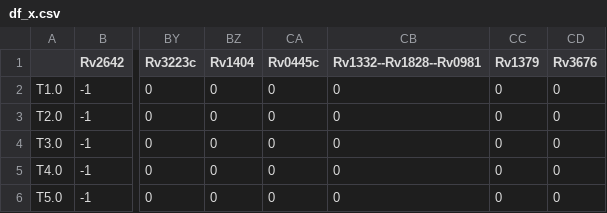
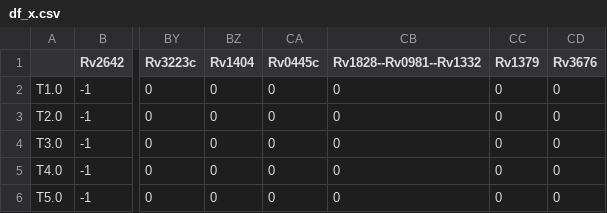
Before and after one commit to uwescience/xstate, a CSV file: data/feature_analyzer/2/df_x.csv, drawn as a sheet; only a part is shown, gaps mark what is left out; the diff names each change by its address in the sheet, - before the commit and + after, or states it on an @@ line.

```diff
--- a/data/feature_analyzer/2/df_x.csv
+++ b/data/feature_analyzer/2/df_x.csv
-CB1: Rv1332--Rv1828--Rv0981
+CB1: Rv1828--Rv0981--Rv1332
```
Also changed, not shown: data/feature_analyzer/0/df_x.csv, 43 other files.
